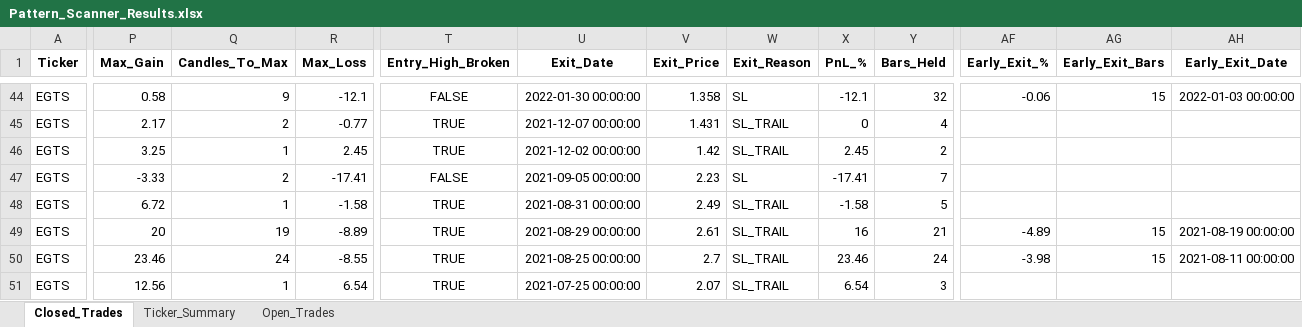
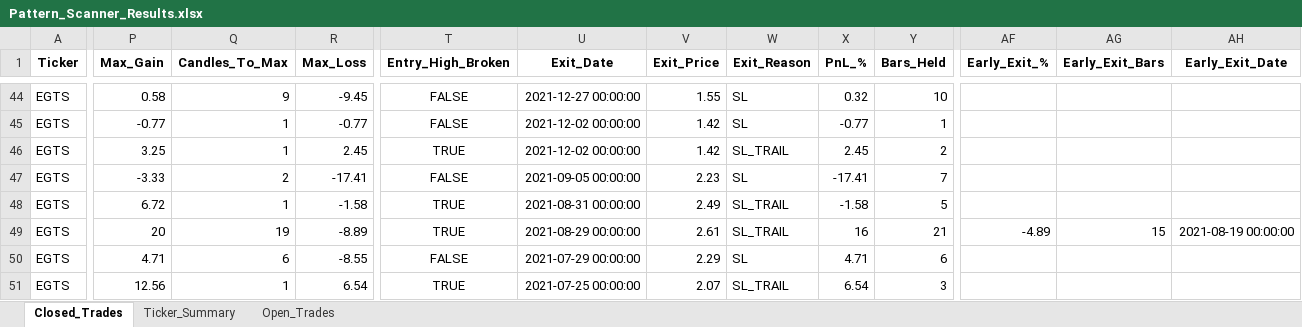
Before and after one commit to vancedmazen-art/stock_dashboard, an Excel workbook: Pattern_Scanner_Results.xlsx, sheet Closed_Trades, drawn as a sheet; only a part is shown, gaps mark what is left out; values as stored, in another font and other column widths than the file's, no borders; the diff covers the shown part only; the diff names each change by its address in the sheet, - before the commit and + after, or states it on an @@ line.

```diff
--- a/Pattern_Scanner_Results.xlsx (sheet Closed_Trades)
+++ b/Pattern_Scanner_Results.xlsx (sheet Closed_Trades)
-R44 (Max_Loss): -12.1
+R44 (Max_Loss): -9.45
-U44 (Exit_Date): 2022-01-30 00:00:00
+U44 (Exit_Date): 2021-12-27 00:00:00
-V44 (Exit_Price): 1.358
+V44 (Exit_Price): 1.55
-X44 (PnL_%): -12.1
+X44 (PnL_%): 0.32
-Y44 (Bars_Held): 32
+Y44 (Bars_Held): 10
-AF44 (Early_Exit_%): -0.06
+AF44 (Early_Exit_%): (empty)
-AG44 (Early_Exit_Bars): 15
+AG44 (Early_Exit_Bars): (empty)
-AH44 (Early_Exit_Date): 2022-01-03 00:00:00
+AH44 (Early_Exit_Date): (empty)
-P45 (Max_Gain): 2.17
+P45 (Max_Gain): -0.77
-Q45 (Candles_To_Max): 2
+Q45 (Candles_To_Max): 1
-T45 (Entry_High_Broken): TRUE
+T45 (Entry_High_Broken): FALSE
-U45 (Exit_Date): 2021-12-07 00:00:00
+U45 (Exit_Date): 2021-12-02 00:00:00
-V45 (Exit_Price): 1.431
+V45 (Exit_Price): 1.42
-W45 (Exit_Reason): SL_TRAIL
+W45 (Exit_Reason): SL
-X45 (PnL_%): 0
+X45 (PnL_%): -0.77
-Y45 (Bars_Held): 4
+Y45 (Bars_Held): 1
-P50 (Max_Gain): 23.46
+P50 (Max_Gain): 4.71
-Q50 (Candles_To_Max): 24
+Q50 (Candles_To_Max): 6
-T50 (Entry_High_Broken): TRUE
+T50 (Entry_High_Broken): FALSE
-U50 (Exit_Date): 2021-08-25 00:00:00
+U50 (Exit_Date): 2021-07-29 00:00:00
-V50 (Exit_Price): 2.7
+V50 (Exit_Price): 2.29
-W50 (Exit_Reason): SL_TRAIL
+W50 (Exit_Reason): SL
-X50 (PnL_%): 23.46
+X50 (PnL_%): 4.71
-Y50 (Bars_Held): 24
+Y50 (Bars_Held): 6
-AF50 (Early_Exit_%): -3.98
+AF50 (Early_Exit_%): (empty)
-AG50 (Early_Exit_Bars): 15
+AG50 (Early_Exit_Bars): (empty)
-AH50 (Early_Exit_Date): 2021-08-11 00:00:00
+AH50 (Early_Exit_Date): (empty)
```
Also changed, not shown: 163 edited cells elsewhere in this sheet, sheet Ticker_Summary.
